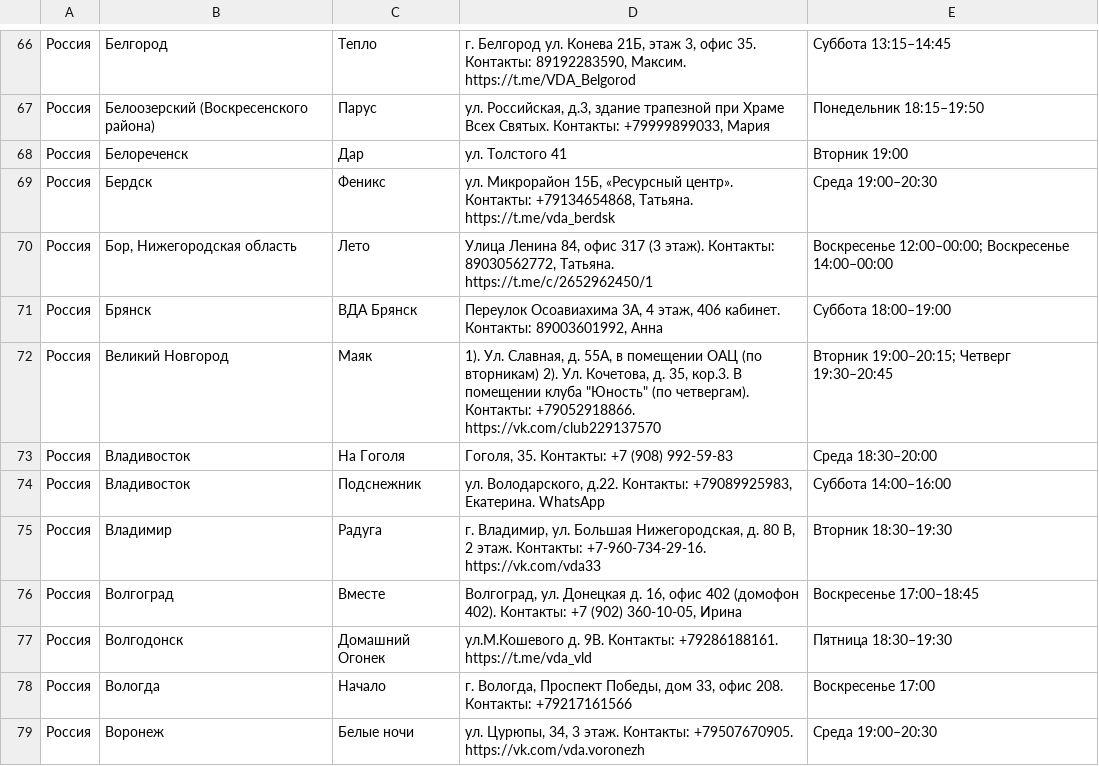
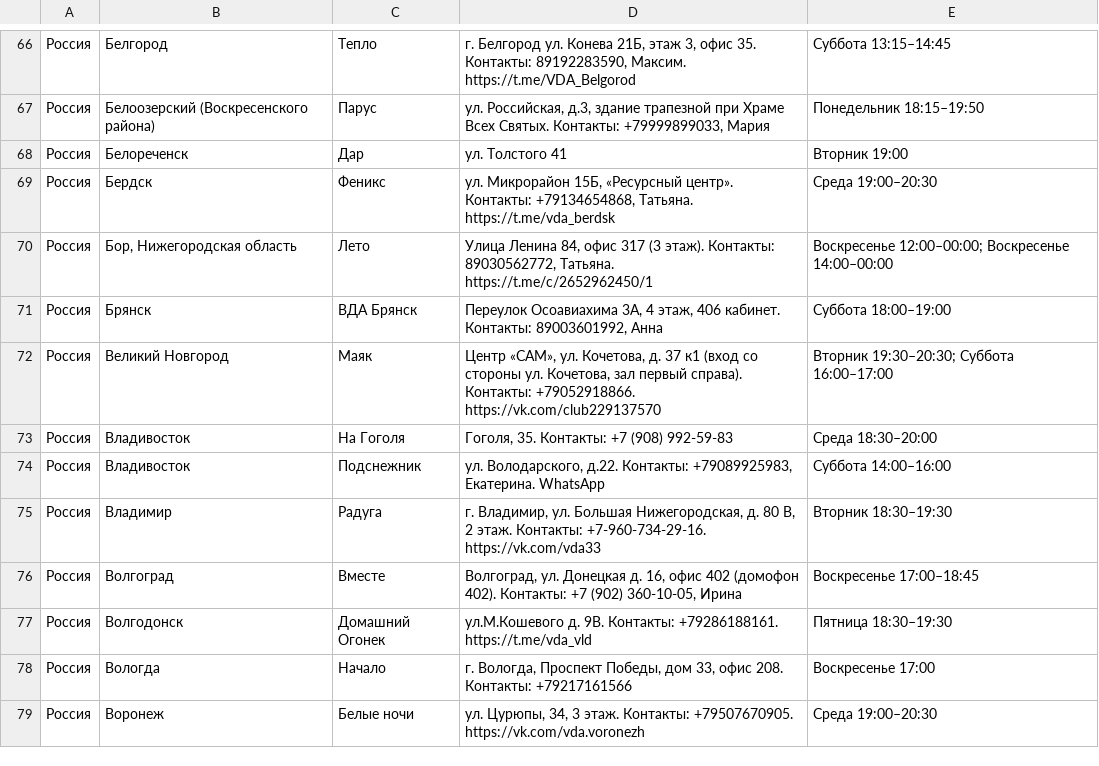
Before and after one commit to koukurme-cyber/Vdaonlineshedule, a TSV file: live_groups.tsv, drawn as a sheet; only a part is shown, gaps mark what is left out.

```diff
--- a/live_groups.tsv
+++ b/live_groups.tsv
@@ -71,3 +71,3 @@
 Россия	Брянск	ВДА Брянск	Переулок Осоавиахима 3А, 4 этаж, 406 кабинет. Контакты: 89003601992, Анна	Суббота 18:00–19:00
-Россия	Великий Новгород	Маяк	"1). Ул. Славная, д. 55А, в помещении ОАЦ (по вторникам) 2). Ул. Кочетова, д. 35, кор.3. В помещении клуба ""Юность"" (по четвергам). Контакты: +79052918866. https://vk.com/club229137570"	Вторник 19:00–20:15; Четверг 19:30–20:45
+Россия	Великий Новгород	Маяк	Центр «САМ», ул. Кочетова, д. 37 к1 (вход со стороны ул. Кочетова, зал первый справа). Контакты: +79052918866. https://vk.com/club229137570	Вторник 19:30–20:30; Суббота 16:00–17:00
 Россия	Владивосток	На Гоголя	Гоголя, 35. Контакты: +7 (908) 992-59-83	Среда 18:30–20:00
```
